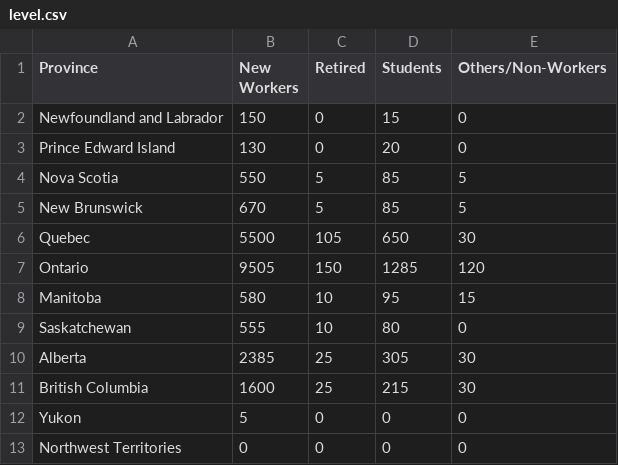
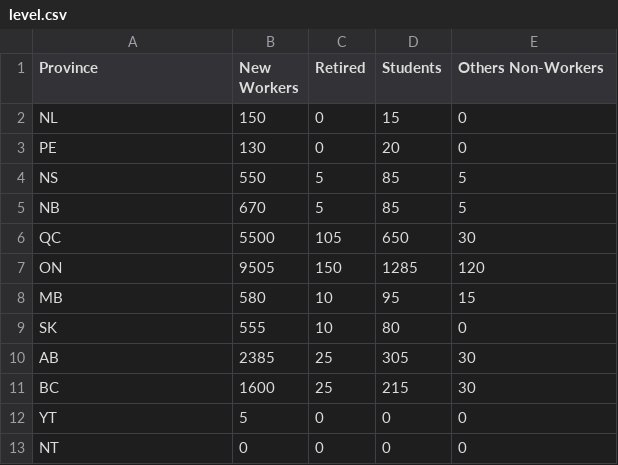
Before and after one commit to GEOMTeam2/DataVizCSV, a CSV file: level.csv, drawn as a sheet.

Commit message:
Add files via upload

```diff
--- a/level.csv
+++ b/level.csv
@@ -1,13 +1,13 @@
-Province,New Workers,Retired,Students,Others/Non-Workers
-Newfoundland and Labrador,150,0,15,0
-Prince Edward Island,130,0,20,0
-Nova Scotia,550,5,85,5
-New Brunswick,670,5,85,5
-Quebec,5500,105,650,30
-Ontario,9505,150,1285,120
-Manitoba,580,10,95,15
-Saskatchewan,555,10,80,0
-Alberta,2385,25,305,30
-British Columbia,1600,25,215,30
-Yukon,5,0,0,0
-Northwest Territories,0,0,0,0
+Province,New Workers,Retired,Students,Others Non-Workers
+NL,150,0,15,0
+PE,130,0,20,0
+NS,550,5,85,5
+NB,670,5,85,5
+QC,5500,105,650,30
+ON,9505,150,1285,120
+MB,580,10,95,15
+SK,555,10,80,0
+AB,2385,25,305,30
+BC,1600,25,215,30
+YT,5,0,0,0
+NT,0,0,0,0
```
